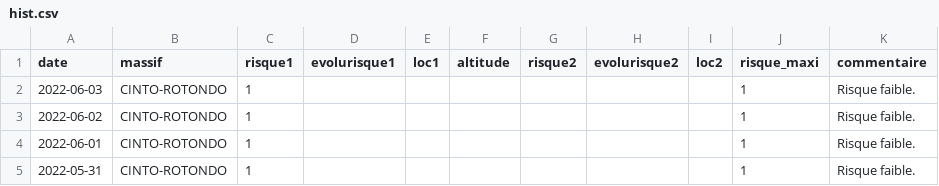
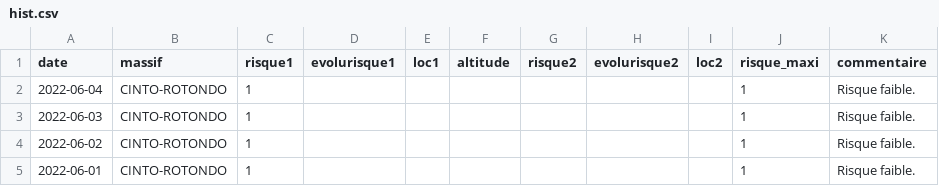
Before and after one commit to qloridant/meteofrance_bra_hist, a CSV file: src/data/CINTO-ROTONDO/hist.csv, drawn as a sheet; only a part is shown; the shorter side is filled out with more unchanged rows; the diff names each change by its address in the sheet, - before the commit and + after, or states it on an @@ line.

Commit message:
Daily automatic file update

```diff
--- a/src/data/CINTO-ROTONDO/hist.csv
+++ b/src/data/CINTO-ROTONDO/hist.csv
+row 2: 2022-06-04 | CINTO-ROTONDO | 1 |  |  |  |  |  |  | 1 | Risque faible.
```
